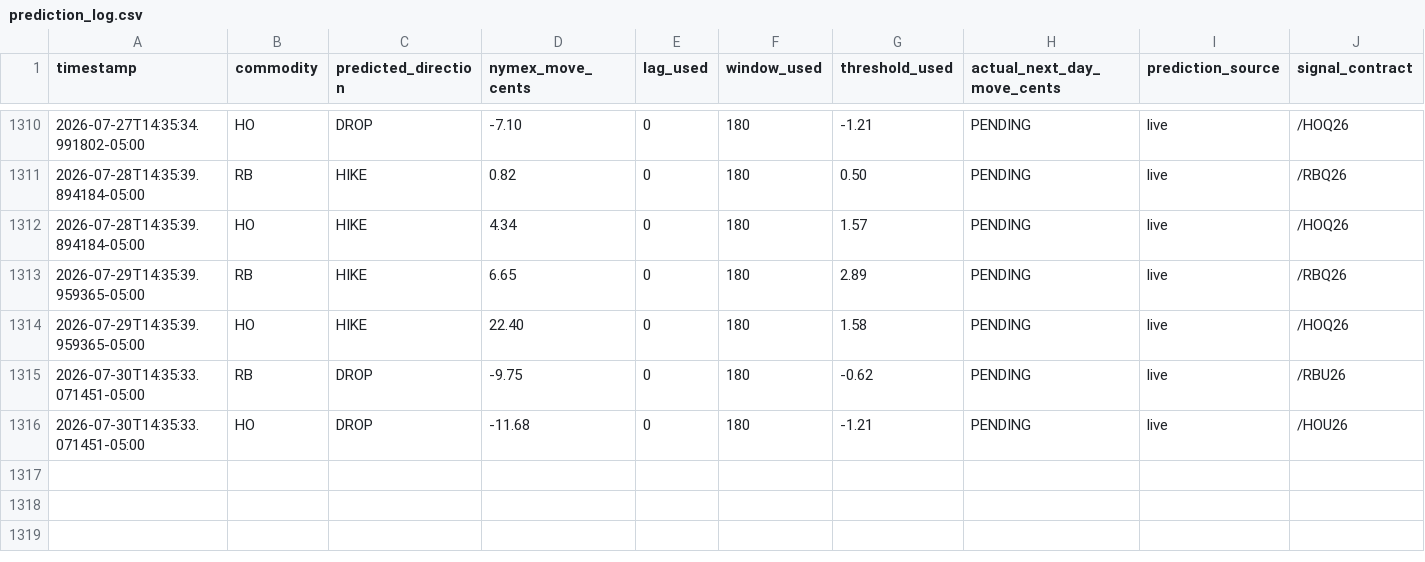
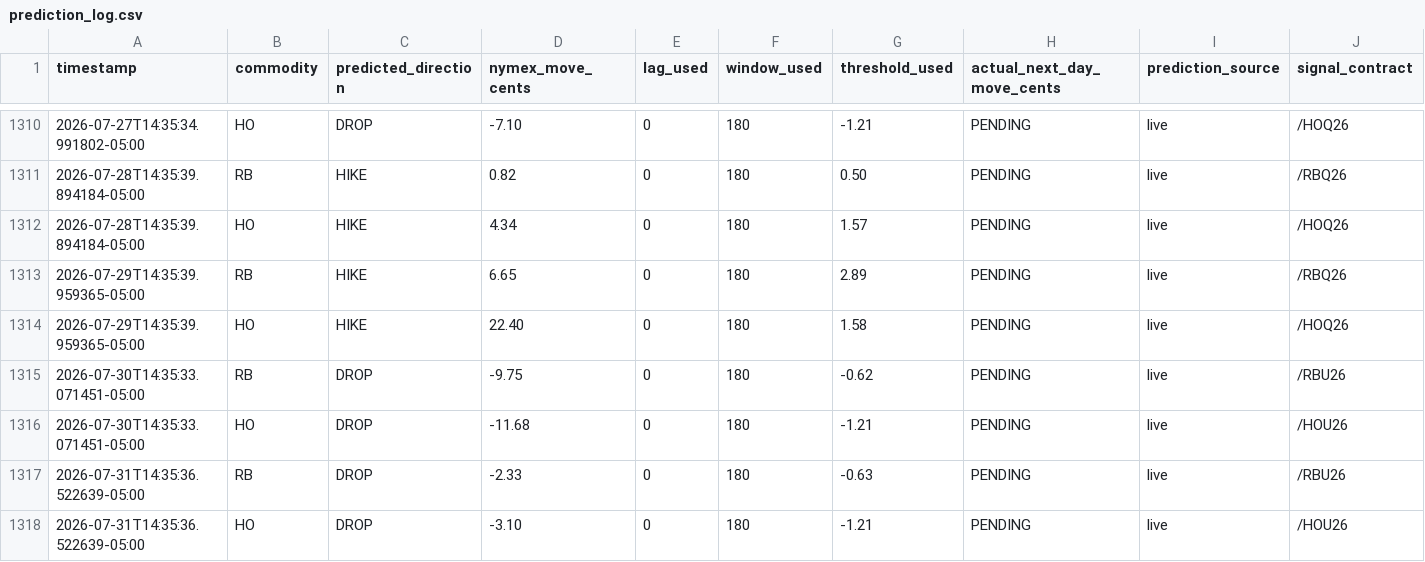
Before and after one commit to armaanmoosani/rbob-ho-fuel-tracker, a CSV file: data/prediction_log.csv, drawn as a sheet; only a part is shown, gaps mark what is left out; rows hold the shown columns only; the diff names each change by its address in the sheet, - before the commit and + after, or states it on an @@ line.

```diff
--- a/data/prediction_log.csv
+++ b/data/prediction_log.csv
+row 1317: 2026-07-31T14:35:36.522639-05:00 | RB | DROP | -2.33 | 0 | 180 | -0.63 | PENDING | live | /RBU26
+row 1318: 2026-07-31T14:35:36.522639-05:00 | HO | DROP | -3.10 | 0 | 180 | -1.21 | PENDING | live | /HOU26
```
